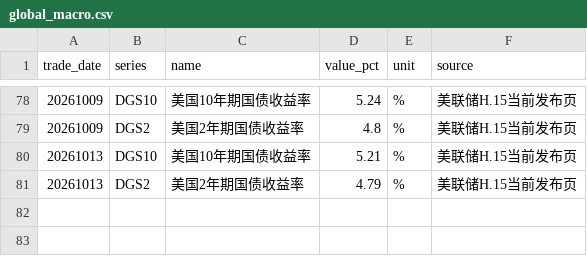
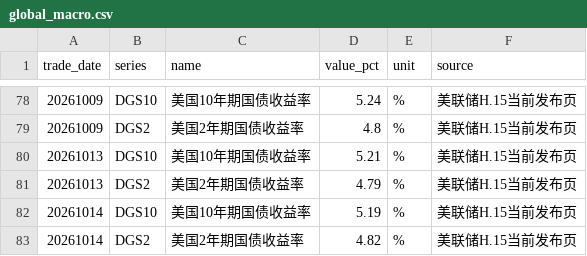
Before and after one commit to littlepeachh/macroscope-dashboard-v6, a CSV file: data/global_macro.csv, drawn as a sheet; only a part is shown, gaps mark what is left out.

```diff
--- a/data/global_macro.csv
+++ b/data/global_macro.csv
@@ -81 +81,3 @@
 20261013,DGS2,美国2年期国债收益率,4.79,%,美联储H.15当前发布页
+20261014,DGS10,美国10年期国债收益率,5.19,%,美联储H.15当前发布页
+20261014,DGS2,美国2年期国债收益率,4.82,%,美联储H.15当前发布页
```
Also changed, not shown: 4 other files.
